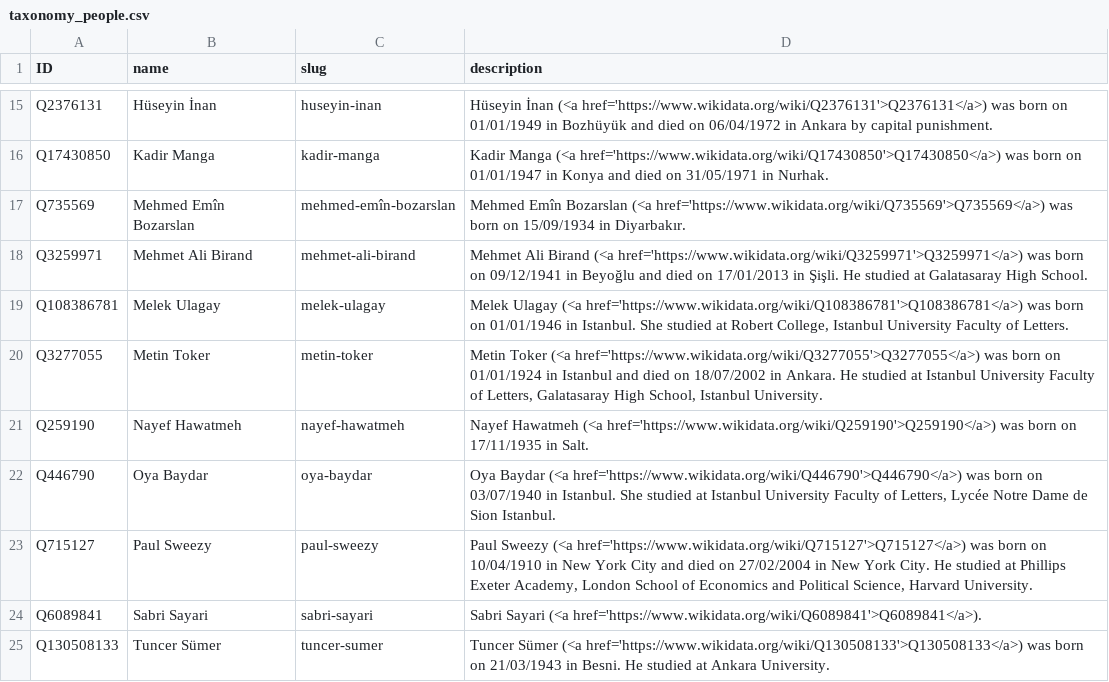
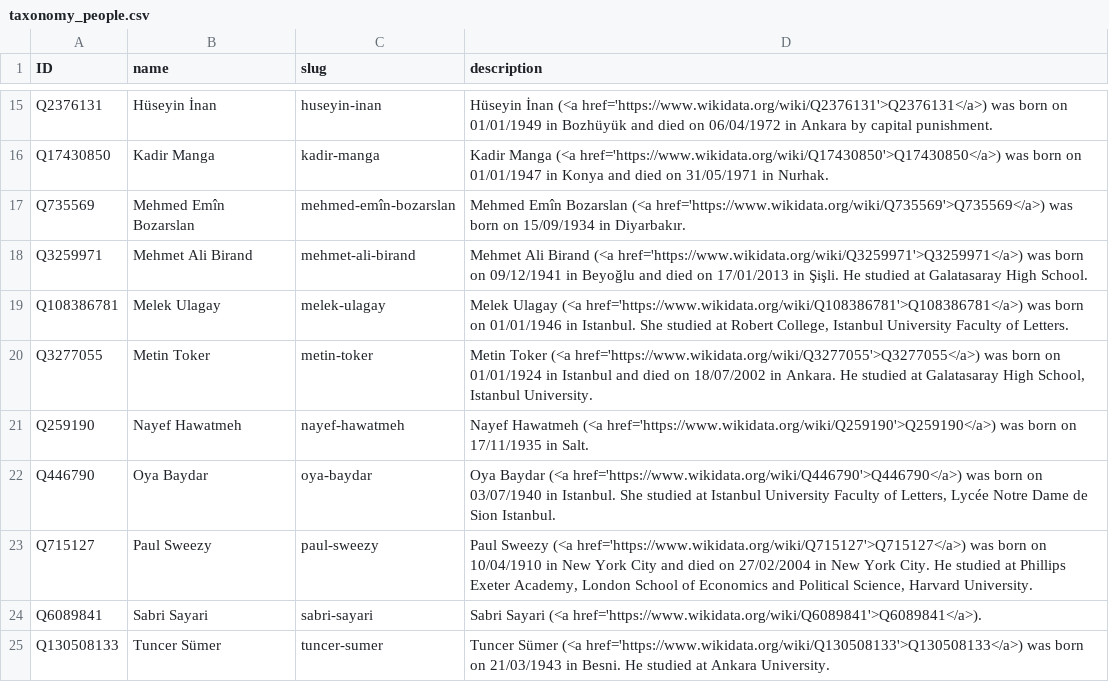
Before and after one commit to sol-idarities/Website-Taxonomies, a CSV file: taxonomy_people.csv, drawn as a sheet; only a part is shown, gaps mark what is left out.

Commit message:
Update taxonomy_people.csv

```diff
--- a/taxonomy_people.csv
+++ b/taxonomy_people.csv
@@ -19,3 +19,3 @@ Q3259971,Mehmet Ali Birand,mehmet-ali-birand,Mehmet Ali Birand (<a href='https:/
 Q108386781,Melek Ulagay,melek-ulagay,"Melek Ulagay (<a href='https://www.wikidata.org/wiki/Q108386781'>Q108386781</a>) was born on 01/01/1946 in Istanbul. She studied at Robert College, Istanbul University Faculty of Letters."
-Q3277055,Metin Toker,metin-toker,"Metin Toker (<a href='https://www.wikidata.org/wiki/Q3277055'>Q3277055</a>) was born on 01/01/1924 in Istanbul and died on 18/07/2002 in Ankara. He studied at Istanbul University Faculty of Letters, Galatasaray High School, Istanbul University."
+Q3277055,Metin Toker,metin-toker,"Metin Toker (<a href='https://www.wikidata.org/wiki/Q3277055'>Q3277055</a>) was born on 01/01/1924 in Istanbul and died on 18/07/2002 in Ankara. He studied at Galatasaray High School, Istanbul University."
 Q259190,Nayef Hawatmeh,nayef-hawatmeh,Nayef Hawatmeh (<a href='https://www.wikidata.org/wiki/Q259190'>Q259190</a>) was born on 17/11/1935 in Salt.
```
